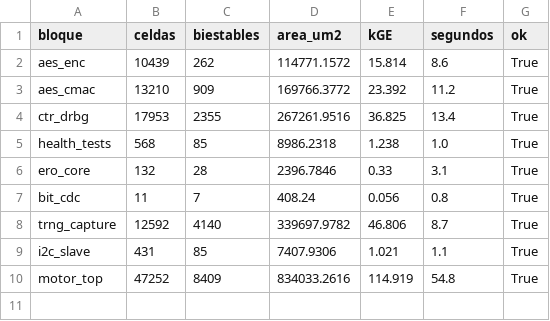
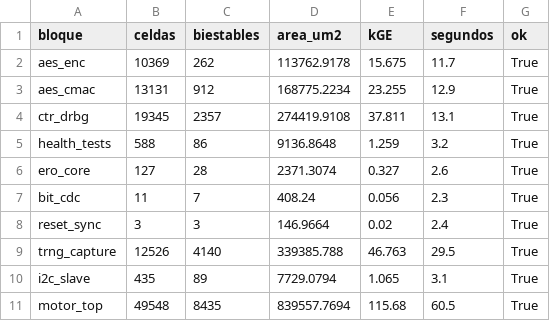
Before and after one commit to mmggjj/TFM_ENCRY, a CSV file: results/sintesis_sg13g2.csv, drawn as a sheet.

```diff
--- a/results/sintesis_sg13g2.csv
+++ b/results/sintesis_sg13g2.csv
@@ -1,10 +1,11 @@
 bloque,celdas,biestables,area_um2,kGE,segundos,ok
-aes_enc,10439,262,114771.1572,15.814,8.6,True
-aes_cmac,13210,909,169766.3772,23.392,11.2,True
-ctr_drbg,17953,2355,267261.9516,36.825,13.4,True
-health_tests,568,85,8986.2318,1.238,1.0,True
-ero_core,132,28,2396.7846,0.33,3.1,True
-bit_cdc,11,7,408.24,0.056,0.8,True
-trng_capture,12592,4140,339697.9782,46.806,8.7,True
-i2c_slave,431,85,7407.9306,1.021,1.1,True
-motor_top,47252,8409,834033.2616,114.919,54.8,True
+aes_enc,10369,262,113762.9178,15.675,11.7,True
+aes_cmac,13131,912,168775.2234,23.255,12.9,True
+ctr_drbg,19345,2357,274419.9108,37.811,13.1,True
+health_tests,588,86,9136.8648,1.259,3.2,True
+ero_core,127,28,2371.3074,0.327,2.6,True
+bit_cdc,11,7,408.24,0.056,2.3,True
+reset_sync,3,3,146.9664,0.02,2.4,True
+trng_capture,12526,4140,339385.788,46.763,29.5,True
+i2c_slave,435,89,7729.0794,1.065,3.1,True
+motor_top,49548,8435,839557.7694,115.68,60.5,True
```
Also changed, not shown: 14 other files.
